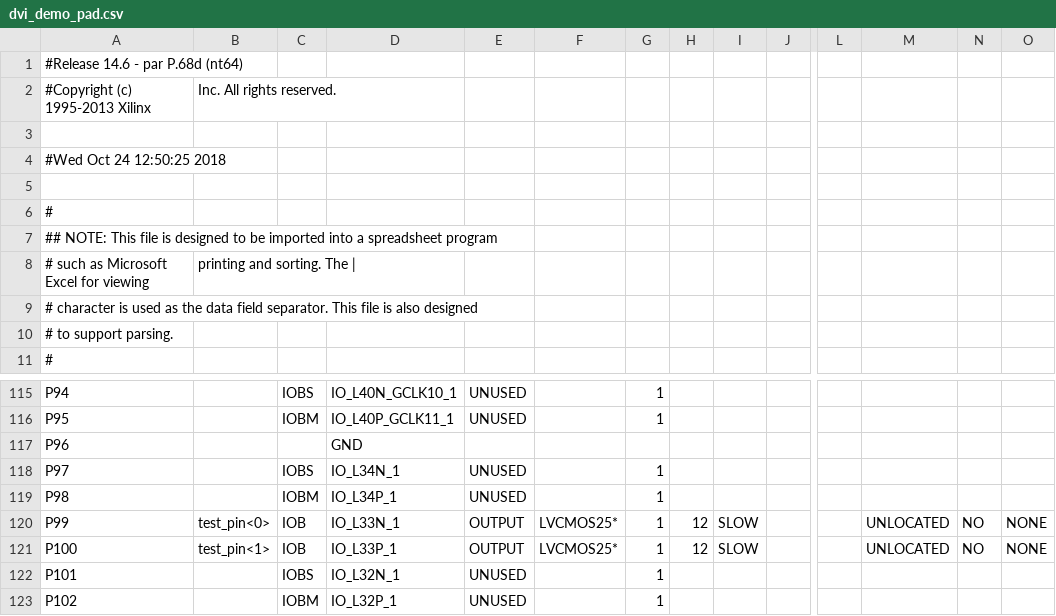
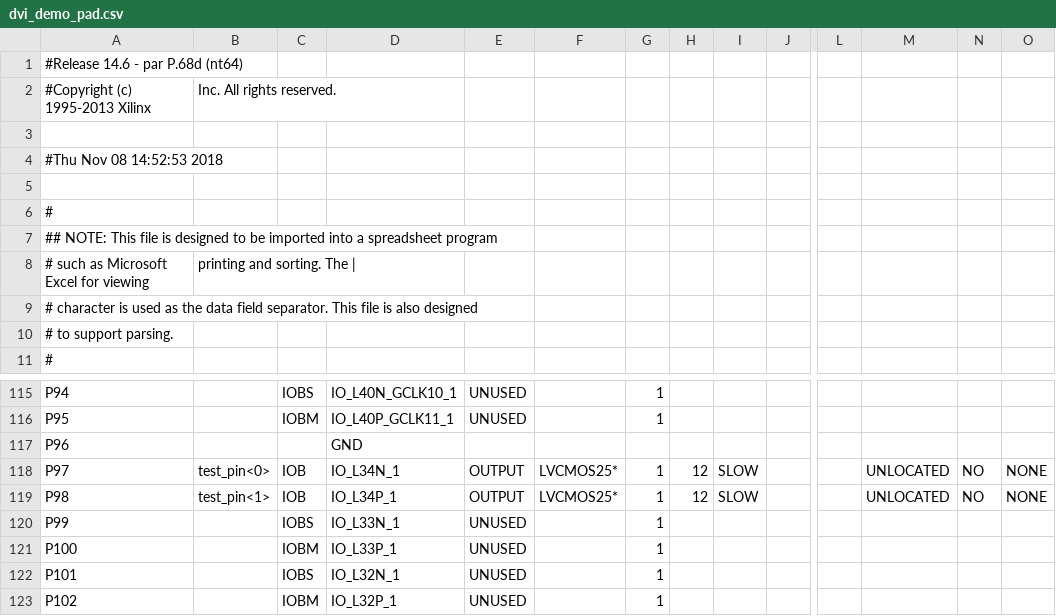
Before and after one commit to yyu226/mojo_hdmi, a CSV file: mojo_hdmi/dvi_demo_pad.csv, drawn as a sheet; only a part is shown, gaps mark what is left out; the diff names each change by its address in the sheet, - before the commit and + after, or states it on an @@ line.

```diff
--- a/mojo_hdmi/dvi_demo_pad.csv
+++ b/mojo_hdmi/dvi_demo_pad.csv
-A4: #Wed Oct 24 12:50:25 2018
+A4: #Thu Nov 08 14:52:53 2018
-B118: (empty)
+B118: test_pin<0>
-C118: IOBS
+C118: IOB
-E118:E119: UNUSED
+E118:E119: OUTPUT
-F118:F119: (empty)
+F118:F119: LVCMOS25*
-H118:H119: (empty)
+H118:H119: 12
-I118:I119: (empty)
+I118:I119: SLOW
-M118:M119: (empty)
+M118:M119: UNLOCATED
-N118:N119: (empty)
+N118:N119: NO
-O118:O119: (empty)
+O118:O119: NONE
-B119: (empty)
+B119: test_pin<1>
-C119: IOBM
+C119: IOB
-B120: test_pin<0>
+B120: (empty)
-C120: IOB
+C120: IOBS
-E120:E121: OUTPUT
+E120:E121: UNUSED
-F120:F121: LVCMOS25*
+F120:F121: (empty)
-H120:H121: 12
+H120:H121: (empty)
-I120:I121: SLOW
+I120:I121: (empty)
-M120:M121: UNLOCATED
+M120:M121: (empty)
-N120:N121: NO
+N120:N121: (empty)
-O120:O121: NONE
+O120:O121: (empty)
-B121: test_pin<1>
+B121: (empty)
-C121: IOB
+C121: IOBM
```
Also changed, not shown: 50 other files.
